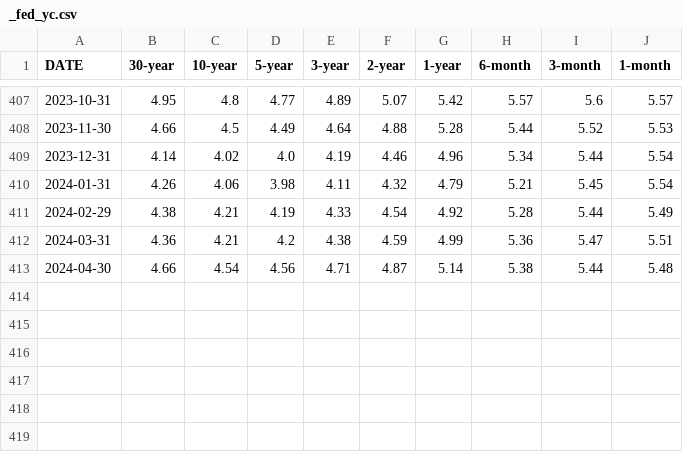
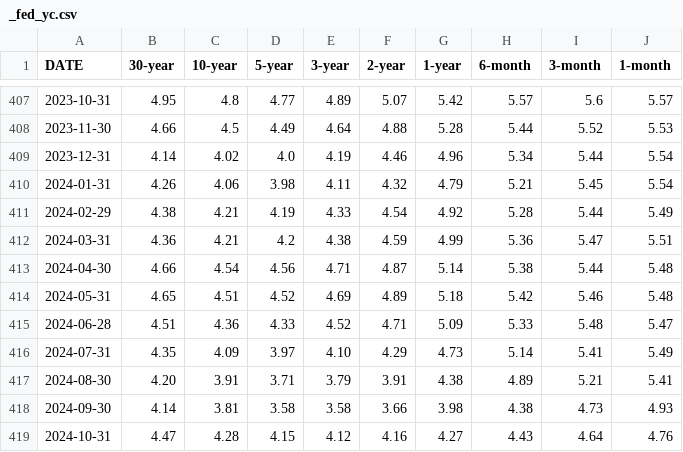
Before and after one commit to eo1989/yield_vis, a CSV file: data/_fed_yc.csv, drawn as a sheet; only a part is shown, gaps mark what is left out.

```diff
--- a/data/_fed_yc.csv
+++ b/data/_fed_yc.csv
@@ -413 +413,7 @@ DATE,30-year,10-year,5-year,3-year,2-year,1-year,6-month,3-month,1-month
 2024-04-30,4.66,4.54,4.56,4.71,4.87,5.14,5.38,5.44,5.48
+2024-05-31,4.65,4.51,4.52,4.69,4.89,5.18,5.42,5.46,5.48
+2024-06-28,4.51,4.36,4.33,4.52,4.71,5.09,5.33,5.48,5.47
+2024-07-31,4.35,4.09,3.97,4.10,4.29,4.73,5.14,5.41,5.49
+2024-08-30,4.20,3.91,3.71,3.79,3.91,4.38,4.89,5.21,5.41
+2024-09-30,4.14,3.81,3.58,3.58,3.66,3.98,4.38,4.73,4.93
+2024-10-31,4.47,4.28,4.15,4.12,4.16,4.27,4.43,4.64,4.76
```
Also changed, not shown: 2 other files.
